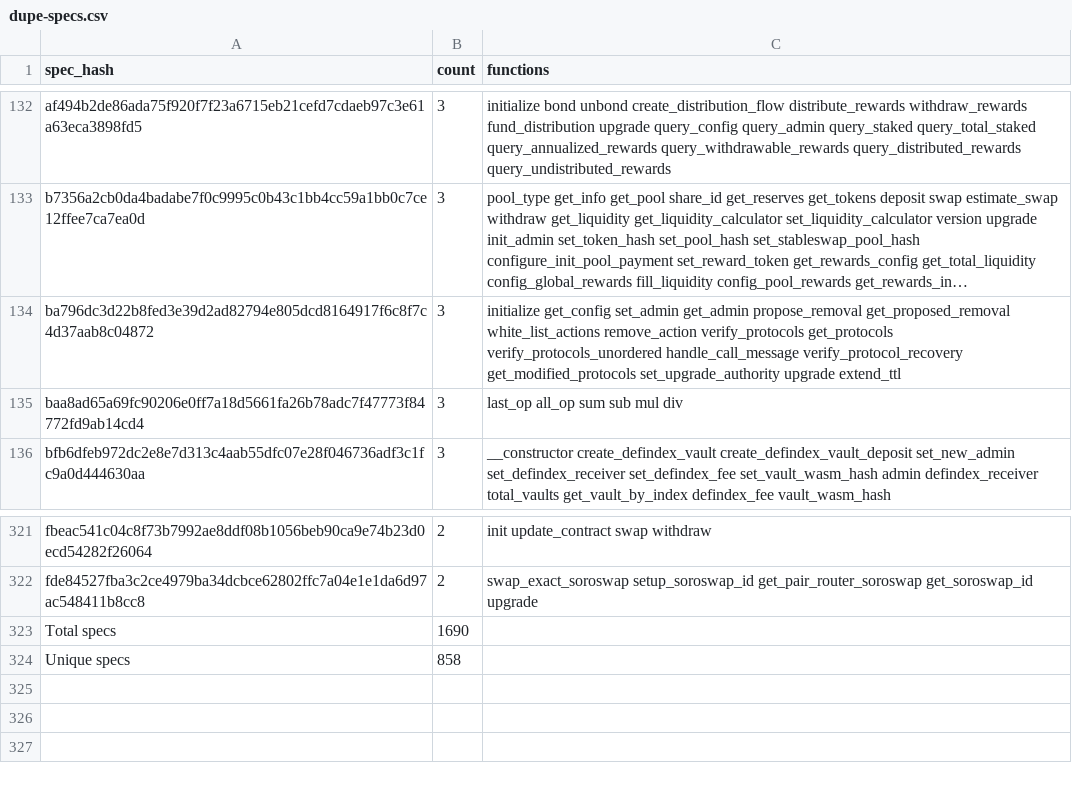
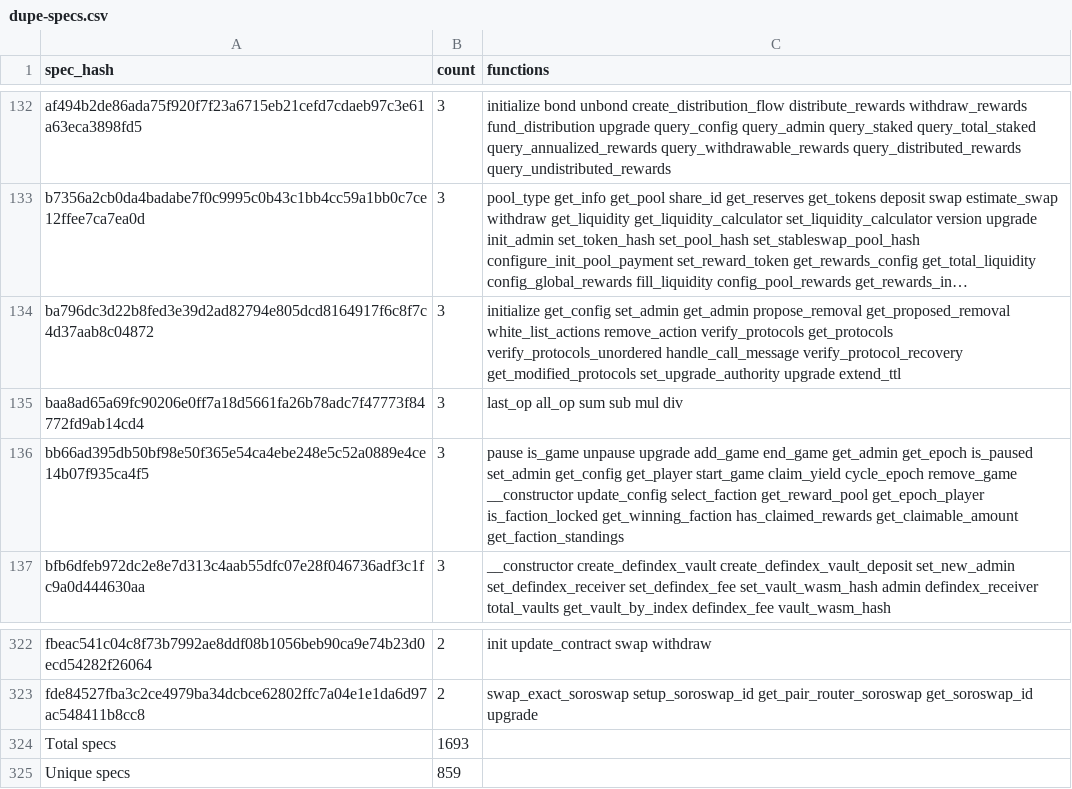
Before and after one commit to anupsdf/stellar-contract-wasms, a CSV file: analysis/dupe-specs.csv, drawn as a sheet; only a part is shown, gaps mark what is left out; long unchanged cells end in ….

```diff
--- a/analysis/dupe-specs.csv
+++ b/analysis/dupe-specs.csv
@@ -135,2 +135,3 @@ ba796dc3d22b8fed3e39d2ad82794e805dcd8164917f6c8f7c4d37aab8c04872,3,initialize ge
 baa8ad65a69fc90206e0ff7a18d5661fa26b78adc7f47773f84772fd9ab14cd4,3,last_op all_op sum sub mul div
+bb66ad395db50bf98e50f365e54ca4ebe248e5c52a0889e4ce14b07f935ca4f5,3,pause is_game unpause upgrade add_game end_game get_admin get_epoch is_paused set_admin get_config get_player start_game claim_yield cycle_epoch remove_game __constructor update_config select_faction get_reward_pool get_epoch_player is_faction_locked get_winning_faction has_claimed_rewards get_claimable_amount get_faction_standings
 bfb6dfeb972dc2e8e7d313c4aab55dfc07e28f046736adf3c1fc9a0d444630aa,3,__constructor create_defindex_vault create_defindex_vault_deposit set_new_admin set_defindex_receiver set_defindex_fee set_vault_wasm_hash admin defindex_receiver total_vaults get_vault_by_index defindex_fee vault_wasm_hash
@@ -322,3 +323,3 @@ fbeac541c04c8f73b7992ae8ddf08b1056beb90ca9e74b23d0ecd54282f26064,2,init update_c
 fde84527fba3c2ce4979ba34dcbce62802ffc7a04e1e1da6d97ac548411b8cc8,2,swap_exact_soroswap setup_soroswap_id get_pair_router_soroswap get_soroswap_id upgrade
-Total specs,1690,
-Unique specs,858,
+Total specs,1693,
+Unique specs,859,
```
Also changed, not shown: analysis/dupe-code.csv, analysis/dupe-sections.csv, 21 other files.
